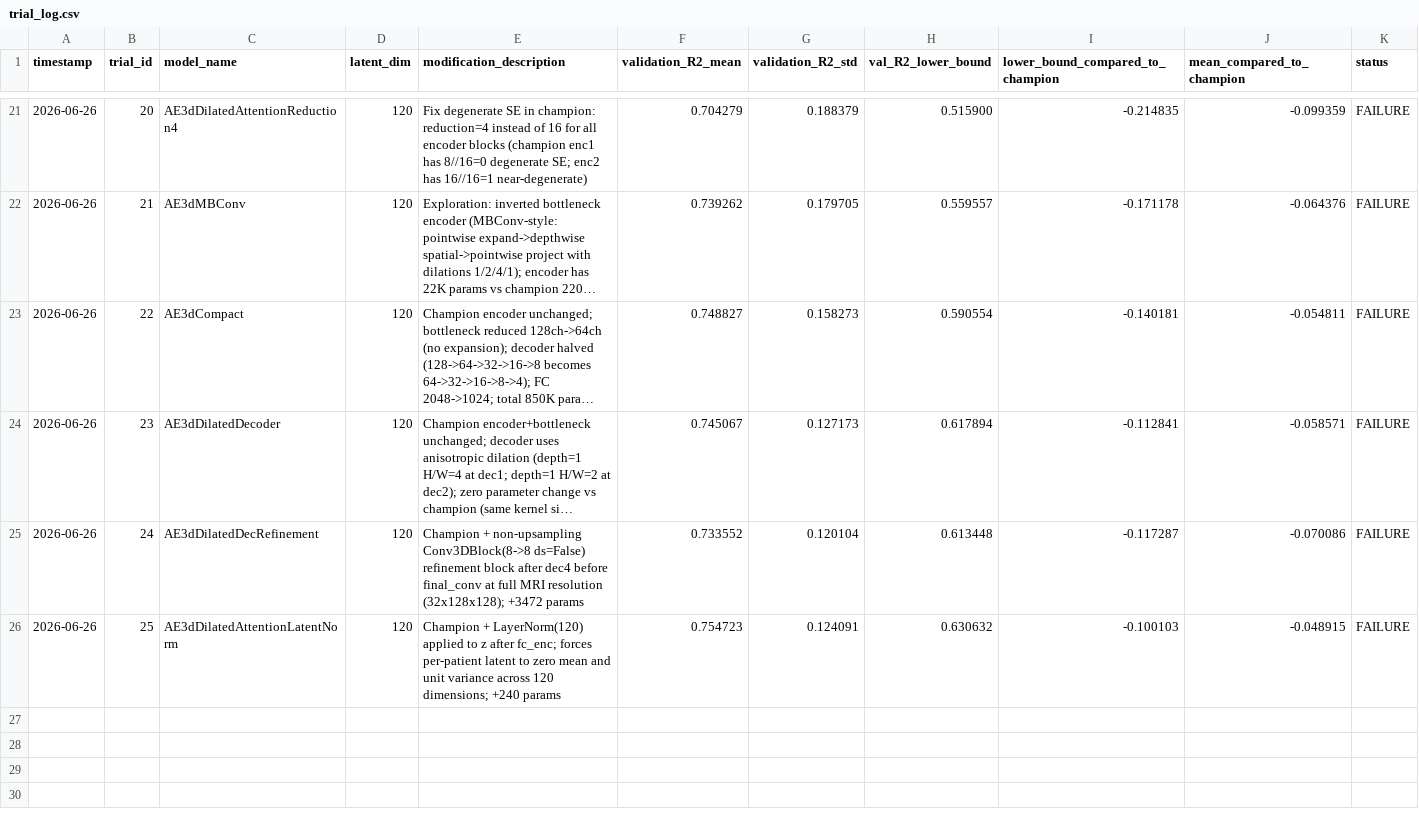
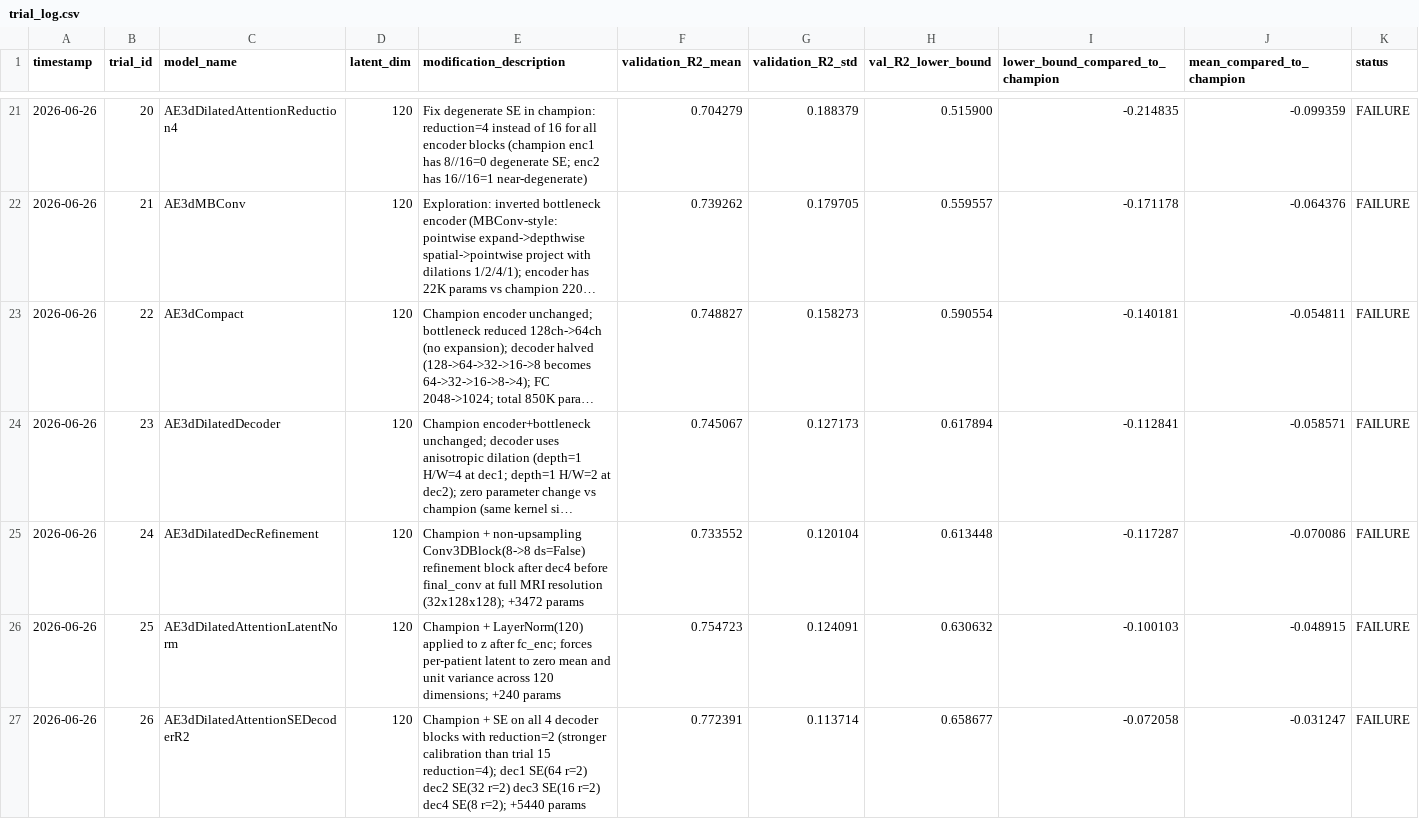
Before and after one commit to Arthur-Peronne/SDSC-IRM, a CSV file: ai_agent/trials_conclusions/trial_log.csv, drawn as a sheet; only a part is shown, gaps mark what is left out; long unchanged cells end in …; rows hold the shown columns only; the diff names each change by its address in the sheet, - before the commit and + after, or states it on an @@ line.

```diff
--- a/ai_agent/trials_conclusions/trial_log.csv
+++ b/ai_agent/trials_conclusions/trial_log.csv
+row 27: 2026-06-26 | 26 | AE3dDilatedAttentionSEDecoderR2 | 120 | Champion + SE on all 4 decoder blocks with reduction=2 (stronger calibration than trial 15 reduction=4); dec1 SE(64 r=2) dec2 SE(32 r=2) dec3 SE(16 r=2) dec4 SE(8 r=2); +5440 params | 0.772391 | 0.113714 | 0.658677 | -0.072058 | -0.031247 | FAILURE
```
Also changed, not shown: 1 other file.
